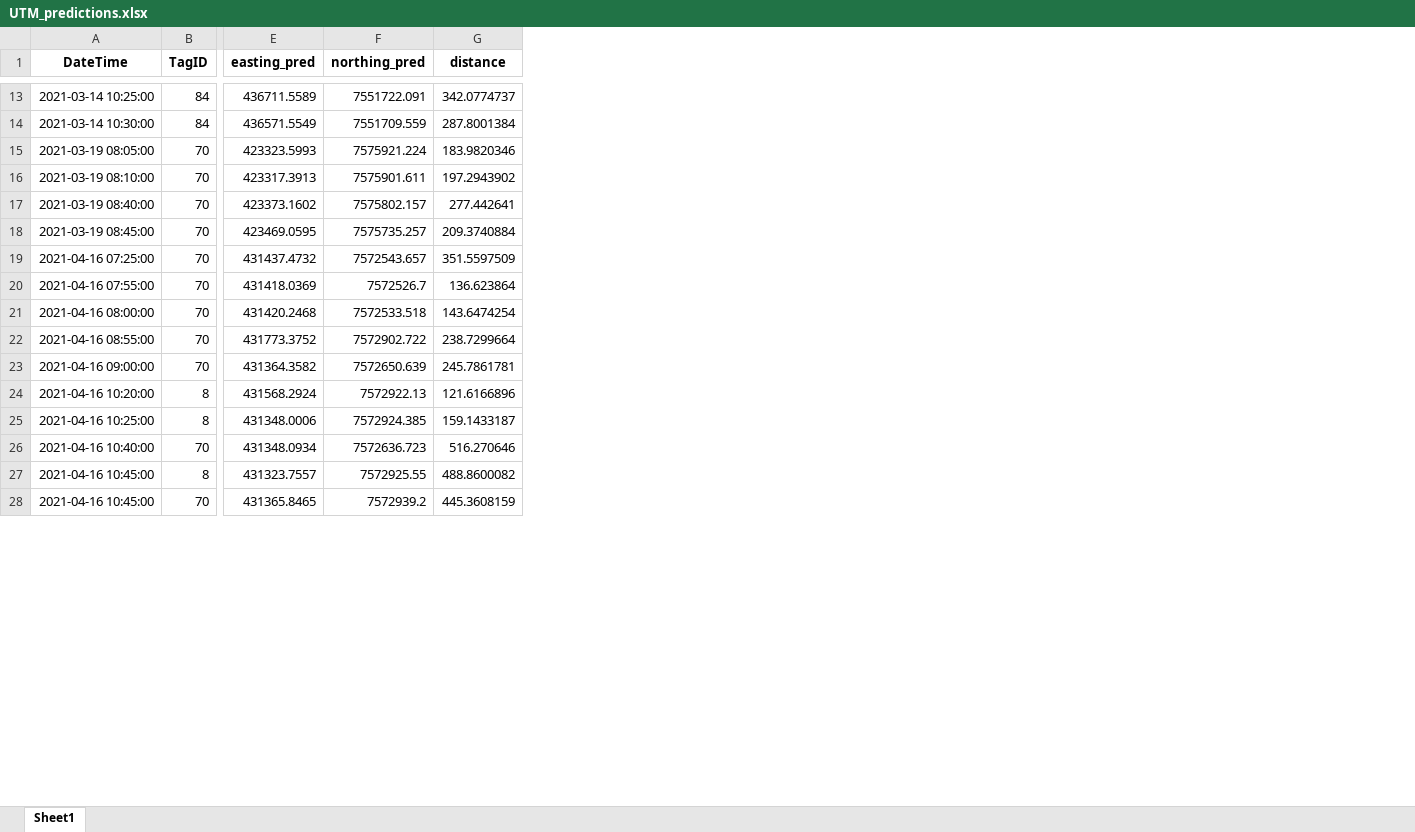
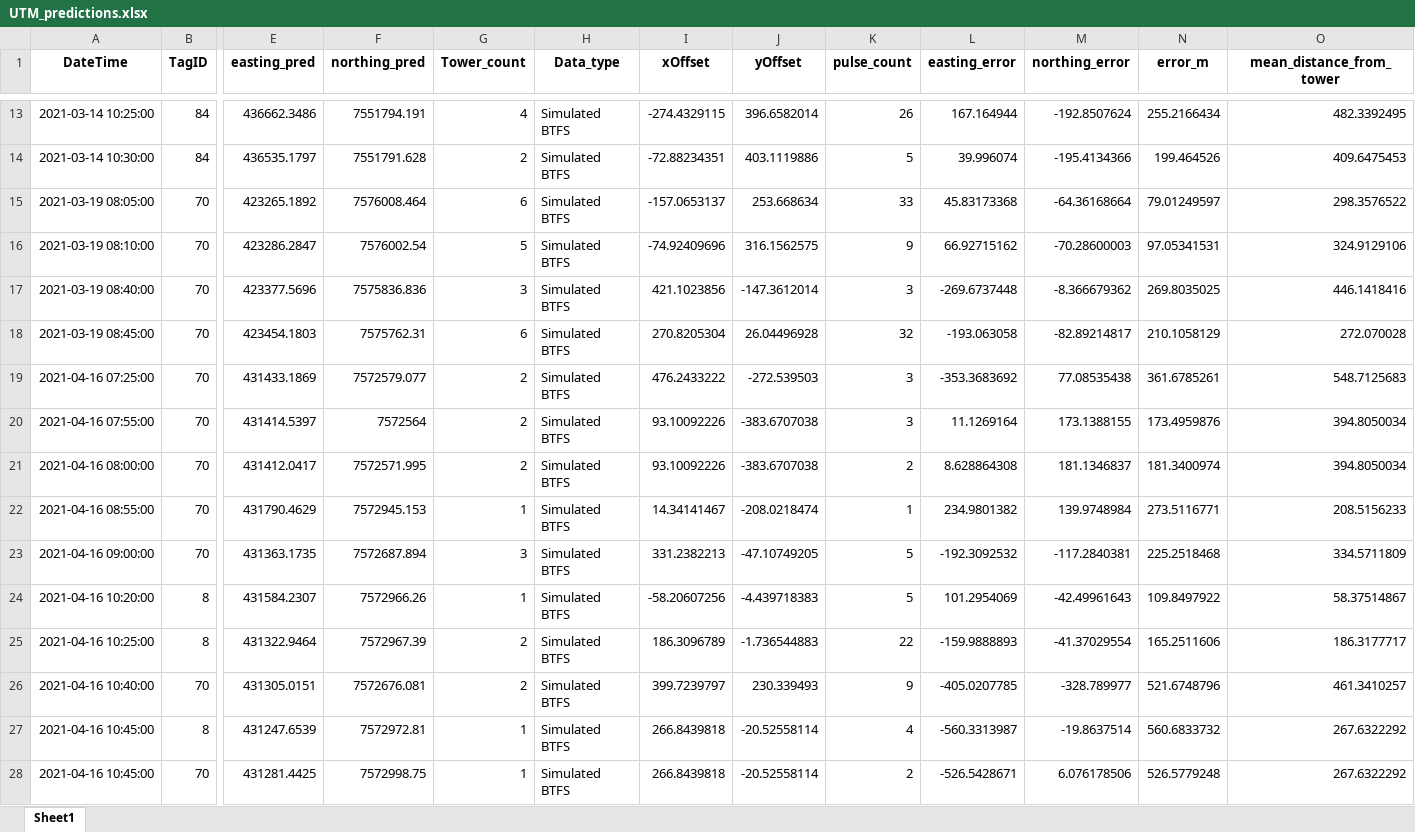
Before and after one commit to johnvanosta/ml4rt, an Excel workbook: UTM_predictions.xlsx, sheet Sheet1, drawn as a sheet; only a part is shown, gaps mark what is left out; values as stored, in another font and other column widths than the file's, no borders; removed rows and columns are numbered as before the commit, all else as after; the diff covers the shown part only; the diff names each change by its address in the sheet, - before the commit and + after, or states it on an @@ line.

Commit message:
Error_analyses

```diff
--- a/UTM_predictions.xlsx (sheet Sheet1)
+++ b/UTM_predictions.xlsx (sheet Sheet1)
-column G (distance), rows 13-28: 342.0774737 | 287.8001384 | 183.9820346 | 197.2943902 | 277.442641 | 209.3740884 | 351.5597509 | 136.623864 | 143.6474254 | 238.7299664 | 245.7861781 | 121.6166896 | 159.1433187 | 516.270646 | 488.8600082 | 445.3608159
+column G (Tower_count), rows 13-28: 4 | 2 | 6 | 5 | 3 | 6 | 2 | 2 | 2 | 1 | 3 | 1 | 2 | 2 | 1 | 1
+column H (Data_type), rows 13-28: all Simulated BTFS
+column I (xOffset), rows 13-28: -274.4329115 | -72.88234351 | -157.0653137 | -74.92409696 | 421.1023856 | 270.8205304 | 476.2433222 | 93.10092226 | 93.10092226 | 14.34141467 | 331.2382213 | -58.20607256 | 186.3096789 | 399.7239797 | 266.8439818 | 266.8439818
+column J (yOffset), rows 13-28: 396.6582014 | 403.1119886 | 253.668634 | 316.1562575 | -147.3612014 | 26.04496928 | -272.539503 | -383.6707038 | -383.6707038 | -208.0218474 | -47.10749205 | -4.439718383 | -1.736544883 | 230.339493 | -20.52558114 | -20.52558114
+column K (pulse_count), rows 13-28: 26 | 5 | 33 | 9 | 3 | 32 | 3 | 3 | 2 | 1 | 5 | 5 | 22 | 9 | 4 | 2
+column L (easting_error), rows 13-28: 167.164944 | 39.996074 | 45.83173368 | 66.92715162 | -269.6737448 | -193.063058 | -353.3683692 | 11.1269164 | 8.628864308 | 234.9801382 | -192.3092532 | 101.2954069 | -159.9888893 | -405.0207785 | -560.3313987 | -526.5428671
+column M (northing_error), rows 13-28: -192.8507624 | -195.4134366 | -64.36168664 | -70.28600003 | -8.366679362 | -82.89214817 | 77.08535438 | 173.1388155 | 181.1346837 | 139.9748984 | -117.2840381 | -42.49961643 | -41.37029554 | -328.789977 | -19.8637514 | 6.076178506
+column N (error_m), rows 13-28: 255.2166434 | 199.464526 | 79.01249597 | 97.05341531 | 269.8035025 | 210.1058129 | 361.6785261 | 173.4959876 | 181.3400974 | 273.5116771 | 225.2518468 | 109.8497922 | 165.2511606 | 521.6748796 | 560.6833732 | 526.5779248
+column O (mean_distance_from_tower), rows 13-28: 482.3392495 | 409.6475453 | 298.3576522 | 324.9129106 | 446.1418416 | 272.070028 | 548.7125683 | 394.8050034 | 394.8050034 | 208.5156233 | 334.5711809 | 58.37514867 | 186.3177717 | 461.3410257 | 267.6322292 | 267.6322292
-E13 (easting_pred): 436711.5589
+E13 (easting_pred): 436662.3486
-F13 (northing_pred): 7551722.091
+F13 (northing_pred): 7551794.191
-E14 (easting_pred): 436571.5549
+E14 (easting_pred): 436535.1797
-F14 (northing_pred): 7551709.559
+F14 (northing_pred): 7551791.628
-E15 (easting_pred): 423323.5993
+E15 (easting_pred): 423265.1892
-F15 (northing_pred): 7575921.224
+F15 (northing_pred): 7576008.464
-E16 (easting_pred): 423317.3913
+E16 (easting_pred): 423286.2847
-F16 (northing_pred): 7575901.611
+F16 (northing_pred): 7576002.54
-E17 (easting_pred): 423373.1602
+E17 (easting_pred): 423377.5696
-F17 (northing_pred): 7575802.157
+F17 (northing_pred): 7575836.836
-E18 (easting_pred): 423469.0595
+E18 (easting_pred): 423454.1803
-F18 (northing_pred): 7575735.257
+F18 (northing_pred): 7575762.31
-E19 (easting_pred): 431437.4732
+E19 (easting_pred): 431433.1869
-F19 (northing_pred): 7572543.657
+F19 (northing_pred): 7572579.077
-E20 (easting_pred): 431418.0369
+E20 (easting_pred): 431414.5397
-F20 (northing_pred): 7572526.7
+F20 (northing_pred): 7572564
-E21 (easting_pred): 431420.2468
+E21 (easting_pred): 431412.0417
-F21 (northing_pred): 7572533.518
+F21 (northing_pred): 7572571.995
-E22 (easting_pred): 431773.3752
+E22 (easting_pred): 431790.4629
-F22 (northing_pred): 7572902.722
+F22 (northing_pred): 7572945.153
-E23 (easting_pred): 431364.3582
+E23 (easting_pred): 431363.1735
-F23 (northing_pred): 7572650.639
+F23 (northing_pred): 7572687.894
-E24 (easting_pred): 431568.2924
+E24 (easting_pred): 431584.2307
-F24 (northing_pred): 7572922.13
+F24 (northing_pred): 7572966.26
-E25 (easting_pred): 431348.0006
+E25 (easting_pred): 431322.9464
-F25 (northing_pred): 7572924.385
+F25 (northing_pred): 7572967.39
-E26 (easting_pred): 431348.0934
+E26 (easting_pred): 431305.0151
-F26 (northing_pred): 7572636.723
+F26 (northing_pred): 7572676.081
-E27 (easting_pred): 431323.7557
+E27 (easting_pred): 431247.6539
-F27 (northing_pred): 7572925.55
+F27 (northing_pred): 7572972.81
-E28 (easting_pred): 431365.8465
+E28 (easting_pred): 431281.4425
-F28 (northing_pred): 7572939.2
+F28 (northing_pred): 7572998.75
```
Also changed, not shown: 180 edited cells elsewhere in this sheet, test_predictions.xlsx, 8 other files.
